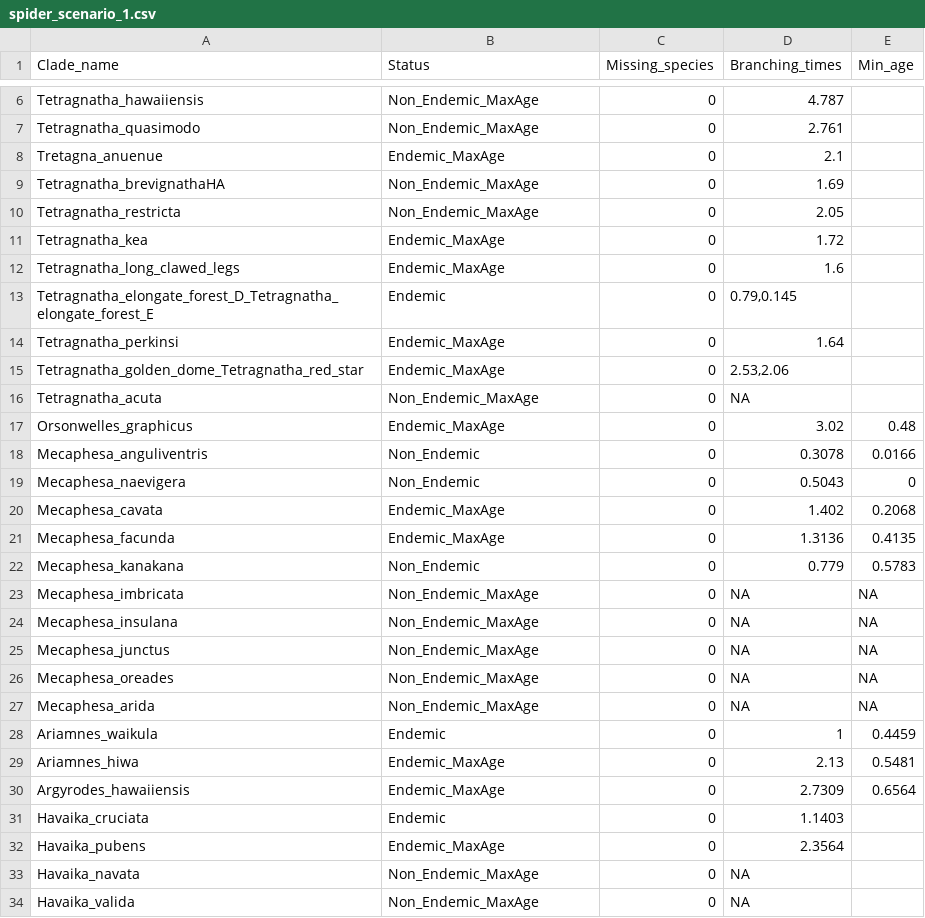
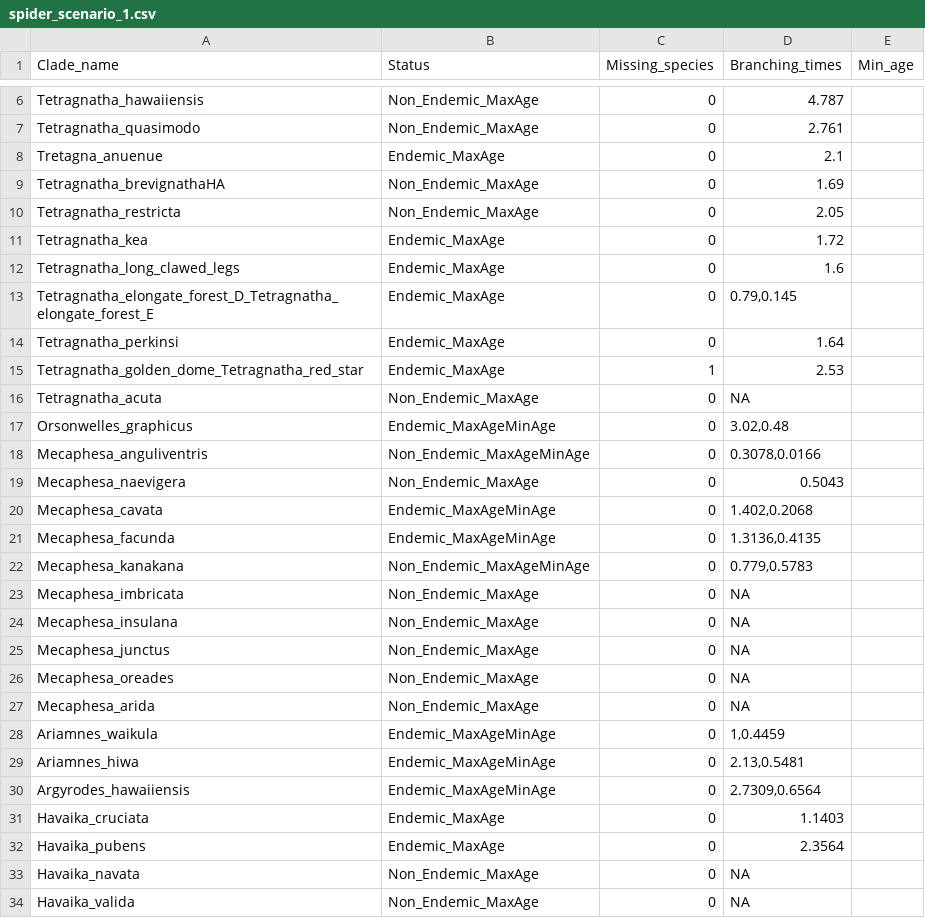
Before and after one commit to Neves-P/hawaiispiders, a CSV file: inst/extdata/spider_scenario_1.csv, drawn as a sheet; only a part is shown, gaps mark what is left out; the diff covers the shown part only.

Commit message:
Correct spider_scenario_1.csv

```diff
--- a/inst/extdata/spider_scenario_1.csv
+++ b/inst/extdata/spider_scenario_1.csv
@@ -12,21 +12,21 @@ Tetragnatha_kea;Endemic_MaxAge;0;1.72;
 Tetragnatha_long_clawed_legs;Endemic_MaxAge;0;1.6;
-Tetragnatha_elongate_forest_D_Tetragnatha_elongate_forest_E;Endemic;0;0.79,0.145;
+Tetragnatha_elongate_forest_D_Tetragnatha_elongate_forest_E;Endemic_MaxAge;0;0.79,0.145;
 Tetragnatha_perkinsi;Endemic_MaxAge;0;1.64;
-Tetragnatha_golden_dome_Tetragnatha_red_star;Endemic_MaxAge;0;2.53,2.06;
+Tetragnatha_golden_dome_Tetragnatha_red_star;Endemic_MaxAge;1;2.53;
 Tetragnatha_acuta;Non_Endemic_MaxAge;0;NA;
-Orsonwelles_graphicus;Endemic_MaxAge;0;3.02;0.48
-Mecaphesa_anguliventris;Non_Endemic;0;0.3078;0.0166
-Mecaphesa_naevigera;Non_Endemic;0;0.5043;0
-Mecaphesa_cavata;Endemic_MaxAge;0;1.402;0.2068
-Mecaphesa_facunda;Endemic_MaxAge;0;1.3136;0.4135
-Mecaphesa_kanakana;Non_Endemic;0;0.779;0.5783
-Mecaphesa_imbricata;Non_Endemic_MaxAge;0;NA;NA
-Mecaphesa_insulana;Non_Endemic_MaxAge;0;NA;NA
-Mecaphesa_junctus;Non_Endemic_MaxAge;0;NA;NA
-Mecaphesa_oreades;Non_Endemic_MaxAge;0;NA;NA
-Mecaphesa_arida;Non_Endemic_MaxAge;0;NA;NA
-Ariamnes_waikula;Endemic;0;1;0.4459
-Ariamnes_hiwa;Endemic_MaxAge;0;2.13;0.5481
-Argyrodes_hawaiiensis;Endemic_MaxAge;0;2.7309;0.6564
-Havaika_cruciata;Endemic;0;1.1403;
+Orsonwelles_graphicus;Endemic_MaxAgeMinAge;0;3.02,0.48;
+Mecaphesa_anguliventris;Non_Endemic_MaxAgeMinAge;0;0.3078,0.0166;
+Mecaphesa_naevigera;Non_Endemic_MaxAge;0;0.5043;
+Mecaphesa_cavata;Endemic_MaxAgeMinAge;0;1.402,0.2068;
+Mecaphesa_facunda;Endemic_MaxAgeMinAge;0;1.3136,0.4135;
+Mecaphesa_kanakana;Non_Endemic_MaxAgeMinAge;0;0.779,0.5783;
+Mecaphesa_imbricata;Non_Endemic_MaxAge;0;NA;
+Mecaphesa_insulana;Non_Endemic_MaxAge;0;NA;
+Mecaphesa_junctus;Non_Endemic_MaxAge;0;NA;
+Mecaphesa_oreades;Non_Endemic_MaxAge;0;NA;
+Mecaphesa_arida;Non_Endemic_MaxAge;0;NA;
+Ariamnes_waikula;Endemic_MaxAgeMinAge;0;1,0.4459;
+Ariamnes_hiwa;Endemic_MaxAgeMinAge;0;2.13,0.5481;
+Argyrodes_hawaiiensis;Endemic_MaxAgeMinAge;0;2.7309,0.6564;
+Havaika_cruciata;Endemic_MaxAge;0;1.1403;
 Havaika_pubens;Endemic_MaxAge;0;2.3564;
```
Also changed, not shown: 7 edited cells elsewhere in this file.
